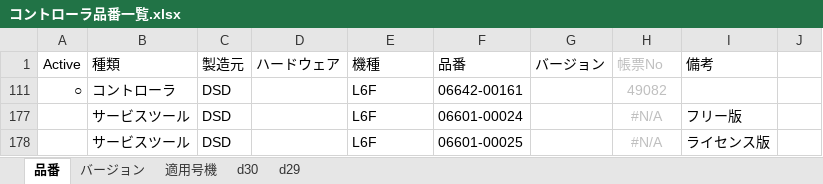
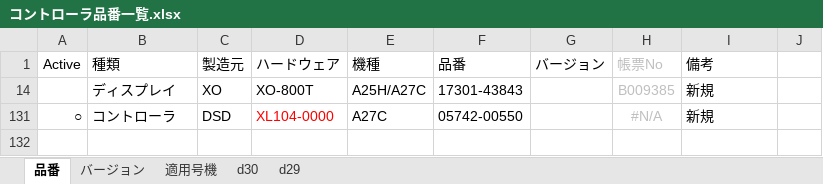
Before and after one commit to Wat117029/myTest, an Excel workbook: コントローラ履歴/コントローラ品番一覧.xlsx, sheet 品番, drawn as a sheet; values as stored, in another font and other column widths than the file's, no borders; conditional formats not drawn; removed rows and columns are numbered as before the commit, all else as after; the diff names each change by its address in the sheet, - before the commit and + after, or states it on an @@ line.

```diff
--- a/コントローラ履歴/コントローラ品番一覧.xlsx (sheet 品番)
+++ b/コントローラ履歴/コントローラ品番一覧.xlsx (sheet 品番)
@@ row 14 unhidden:  | ディスプレイ | XO | XO-800T | A25H/A27C | 17301-43843 |  | B009385 | 新規 @@
-D131 (ハードウェア): (empty)
+D131 (ハードウェア): XL104-0000
-E131 (機種): L6F
+E131 (機種): A27C
-F131 (品番): 06642-00161
+F131 (品番): 05742-00550
-H131 (帳票No): 49082
+H131 (帳票No): #N/A
-I131 (備考): (empty)
+I131 (備考): 新規
@@ row 177 hidden:  | サービスツール | DSD |  | L6F | 06601-00024 |  | #N/A | フリー版 @@
@@ row 178 hidden:  | サービスツール | DSD |  | L6F | 06601-00025 |  | #N/A | ライセンス版 @@
```
Also changed, not shown: sheet 適用号機, sheet バージョン, hidden cells.
